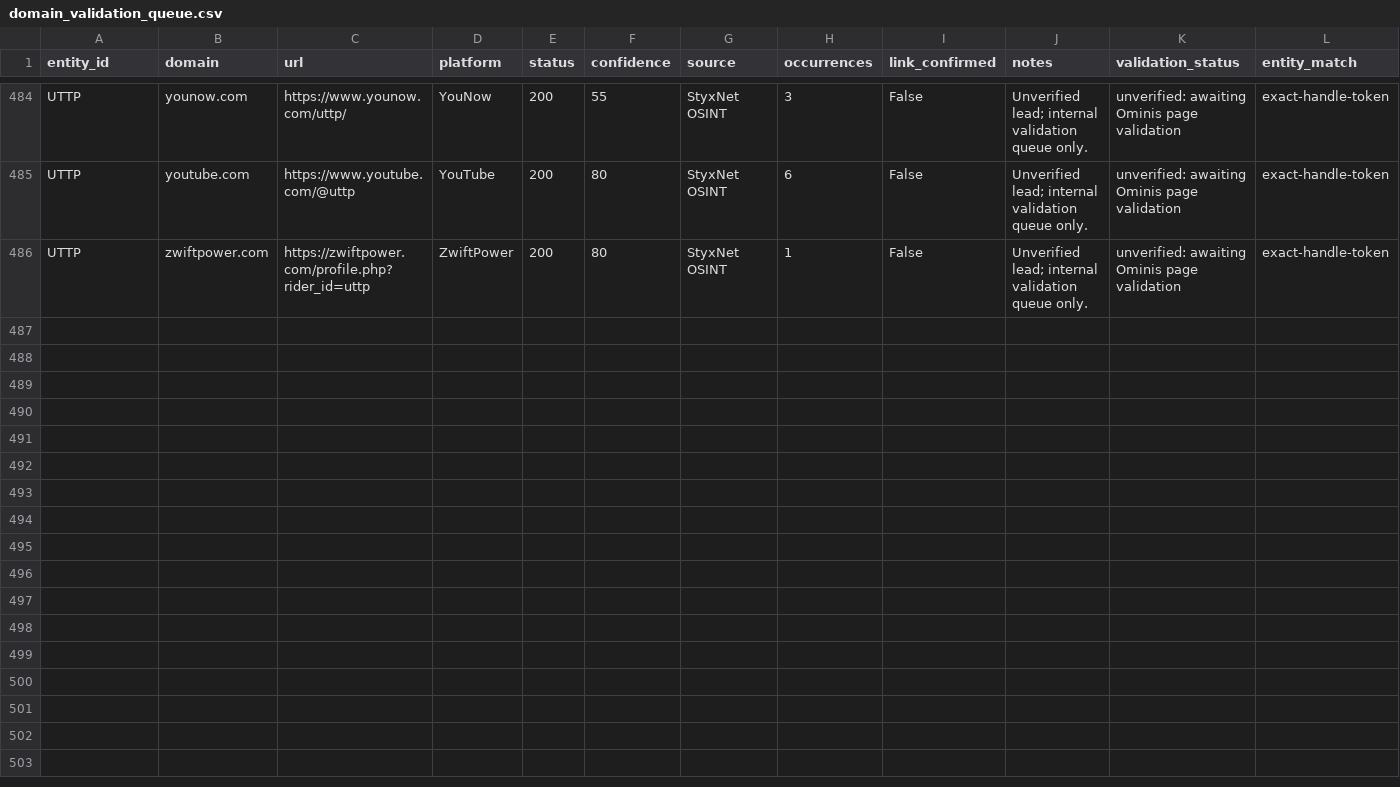
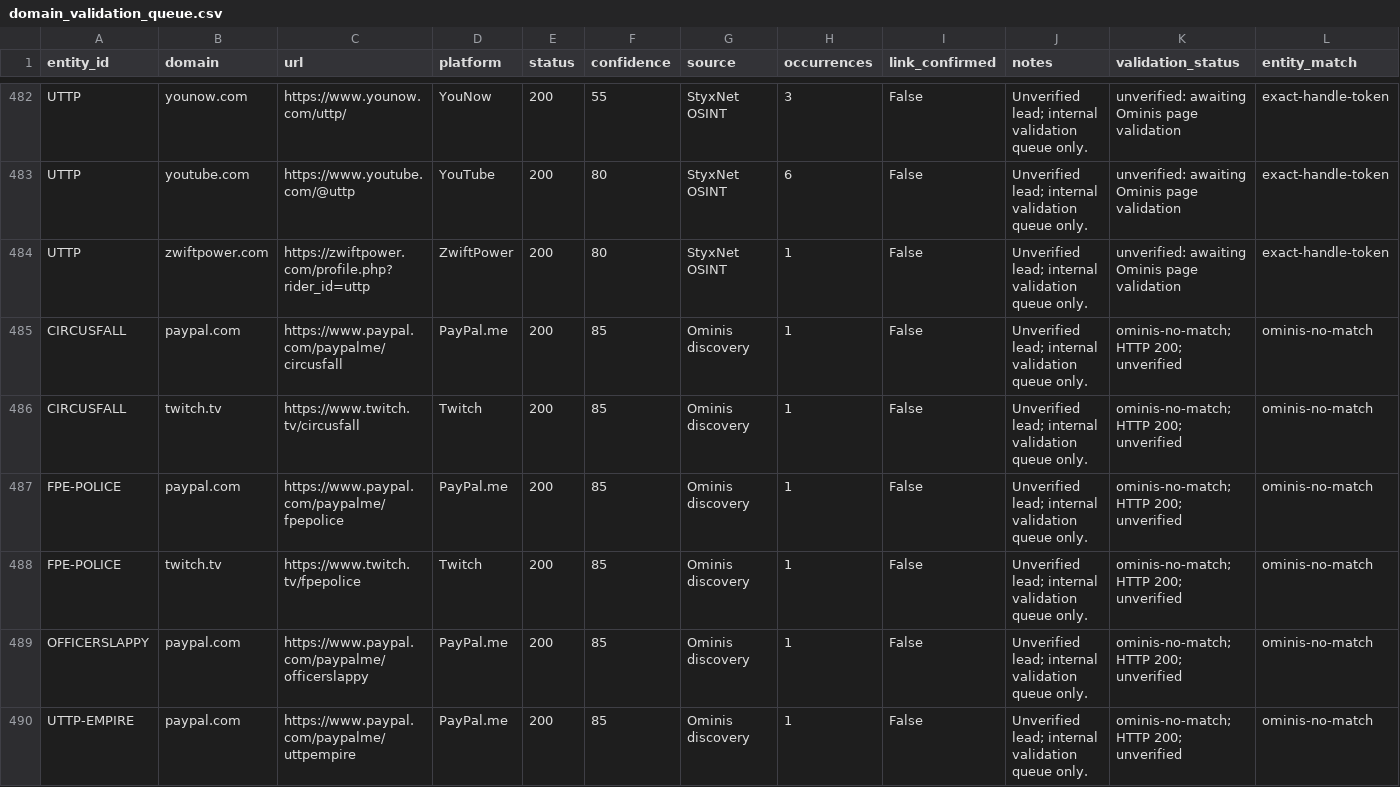
Before and after one commit to WinterGate-IC/UTTP, a CSV file: 18_ENTITY_MONITORING/domain_validation_queue.csv, drawn as a sheet; only a part is shown, gaps mark what is left out; the diff covers the shown part only; the diff names each change by its address in the sheet, - before the commit and + after, or states it on an @@ line.

```diff
--- a/18_ENTITY_MONITORING/domain_validation_queue.csv
+++ b/18_ENTITY_MONITORING/domain_validation_queue.csv
+row 485: CIRCUSFALL | paypal.com | https://www.paypal.com/paypalme/circusfall | PayPal.me | 200 | 85 | Ominis discovery | 1 | False | Unverified lead; internal validation queue only. | ominis-no-match; HTTP 200; unverified | ominis-no-match
+row 486: CIRCUSFALL | twitch.tv | https://www.twitch.tv/circusfall | Twitch | 200 | 85 | Ominis discovery | 1 | False | Unverified lead; internal validation queue only. | ominis-no-match; HTTP 200; unverified | ominis-no-match
+row 487: FPE-POLICE | paypal.com | https://www.paypal.com/paypalme/fpepolice | PayPal.me | 200 | 85 | Ominis discovery | 1 | False | Unverified lead; internal validation queue only. | ominis-no-match; HTTP 200; unverified | ominis-no-match
+row 488: FPE-POLICE | twitch.tv | https://www.twitch.tv/fpepolice | Twitch | 200 | 85 | Ominis discovery | 1 | False | Unverified lead; internal validation queue only. | ominis-no-match; HTTP 200; unverified | ominis-no-match
+row 489: OFFICERSLAPPY | paypal.com | https://www.paypal.com/paypalme/officerslappy | PayPal.me | 200 | 85 | Ominis discovery | 1 | False | Unverified lead; internal validation queue only. | ominis-no-match; HTTP 200; unverified | ominis-no-match
+row 490: UTTP-EMPIRE | paypal.com | https://www.paypal.com/paypalme/uttpempire | PayPal.me | 200 | 85 | Ominis discovery | 1 | False | Unverified lead; internal validation queue only. | ominis-no-match; HTTP 200; unverified | ominis-no-match
```
Also changed, not shown: 6 added rows and 2 removed rows elsewhere in this file, 22_UTTP_DOMAINS/764/domains.csv, 22_UTTP_DOMAINS/FPE-POLICE/domains.csv, 47 other files.
